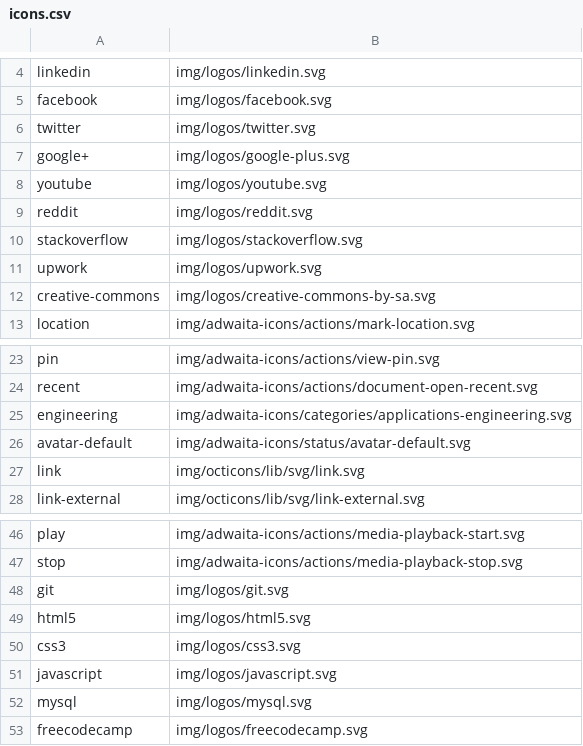
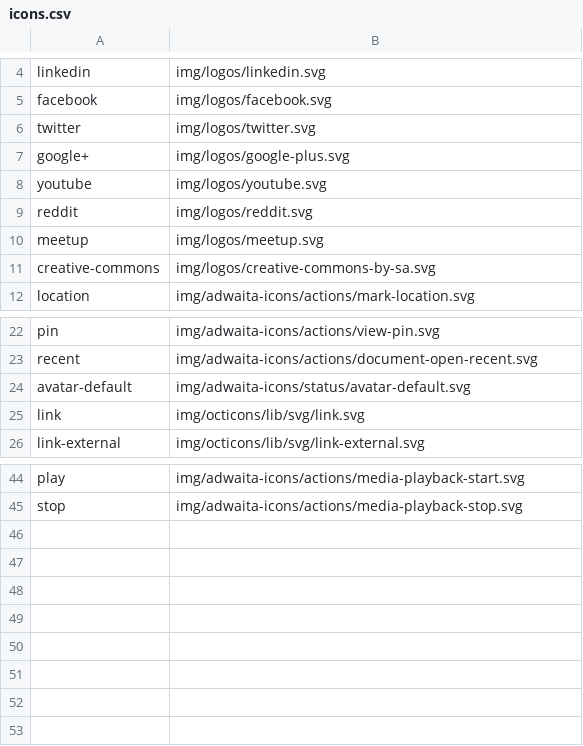
Before and after one commit to superuserdev/20and30, a CSV file: img/icons.csv, drawn as a sheet; only a part is shown, gaps mark what is left out; removed rows and columns are numbered as before the commit, all else as after; the diff names each change by its address in the sheet, - before the commit and + after, or states it on an @@ line.

Commit message:
Update icons
- Removes stackoverflow, upwork, engineering, git, htlm5, css3,
javascript, mysql, & freecodecamp
- Adds meetup

```diff
--- a/img/icons.csv
+++ b/img/icons.csv
-row 10: stackoverflow | img/logos/stackoverflow.svg
-row 11: upwork | img/logos/upwork.svg
+row 10: meetup | img/logos/meetup.svg
-row 25: engineering | img/adwaita-icons/categories/applications-engineering.svg
-row 48: git | img/logos/git.svg
-row 49: html5 | img/logos/html5.svg
-row 50: css3 | img/logos/css3.svg
-row 51: javascript | img/logos/javascript.svg
-row 52: mysql | img/logos/mysql.svg
-row 53: freecodecamp | img/logos/freecodecamp.svg
```
